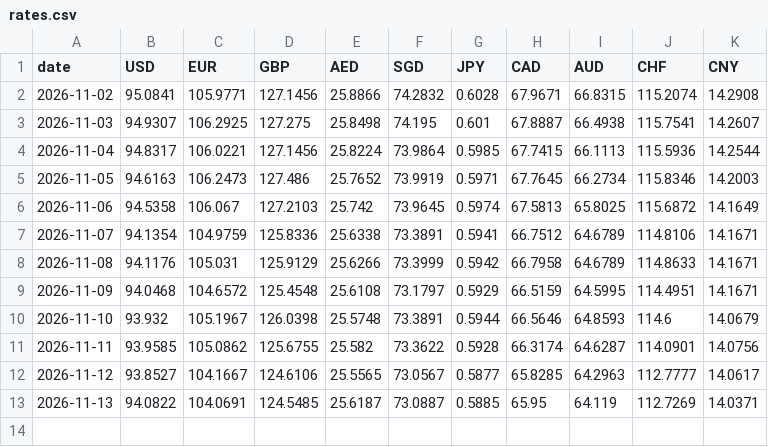
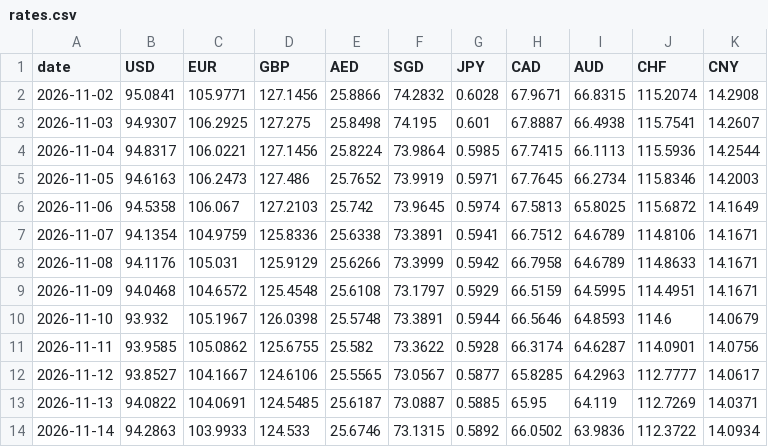
Before and after one commit to prathamesh121/inr-exchange-rates, a CSV file: data/rates.csv, drawn as a sheet.

Commit message:
rates: 2026-11-14

```diff
--- a/data/rates.csv
+++ b/data/rates.csv
@@ -13 +13,2 @@ date,USD,EUR,GBP,AED,SGD,JPY,CAD,AUD,CHF,CNY
 2026-11-13,94.0822,104.0691,124.5485,25.6187,73.0887,0.5885,65.95,64.119,112.7269,14.0371
+2026-11-14,94.2863,103.9933,124.533,25.6746,73.1315,0.5892,66.0502,63.9836,112.3722,14.0934
```
Also changed, not shown: 1 other file.
